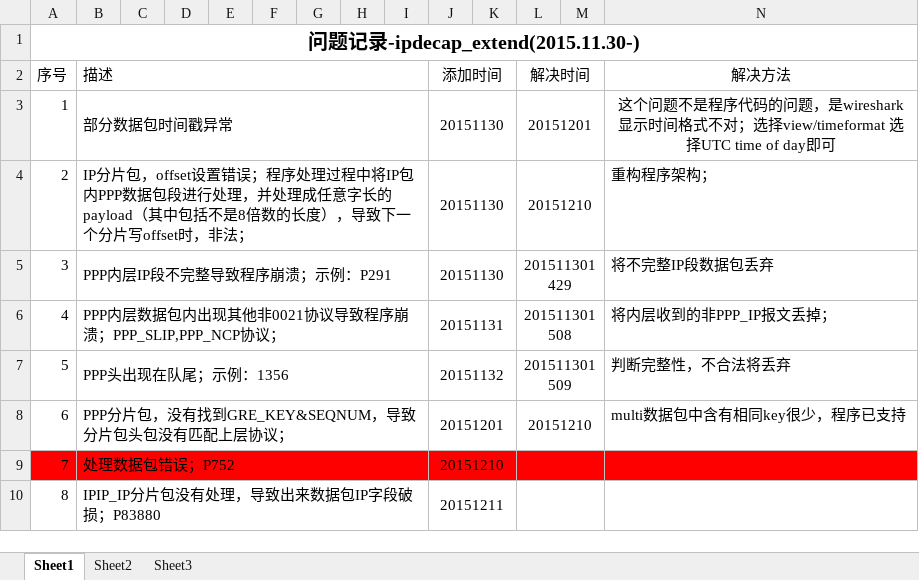
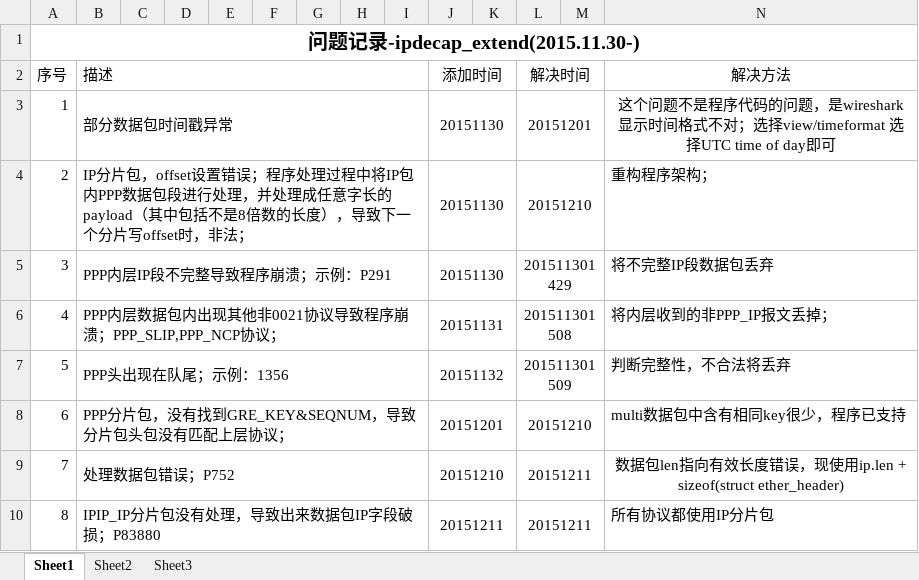
Before and after one commit to BAOGEGEZHANG/ipdecap_extend, an Excel workbook: doc/问题记录.xlsx, sheet Sheet1, drawn as a sheet; values as stored, in another font and other column widths than the file's, no borders; the diff names each change by its address in the sheet, - before the commit and + after, or states it on an @@ line.

```diff
--- a/doc/问题记录.xlsx (sheet Sheet1)
+++ b/doc/问题记录.xlsx (sheet Sheet1)
-A9:N9 fill: #FF0000
+A9:N9 fill: none
-L9:L10 (解决时间): (empty)
+L9:L10 (解决时间): 20151211
-N9 (解决方法): (empty)
+N9 (解决方法): 数据包len指向有效长度错误，现使用ip.len + sizeof(struct ether_header)
-N10 (解决方法): (empty)
+N10 (解决方法): 所有协议都使用IP分片包
```
Also changed, not shown: 2 other files.
